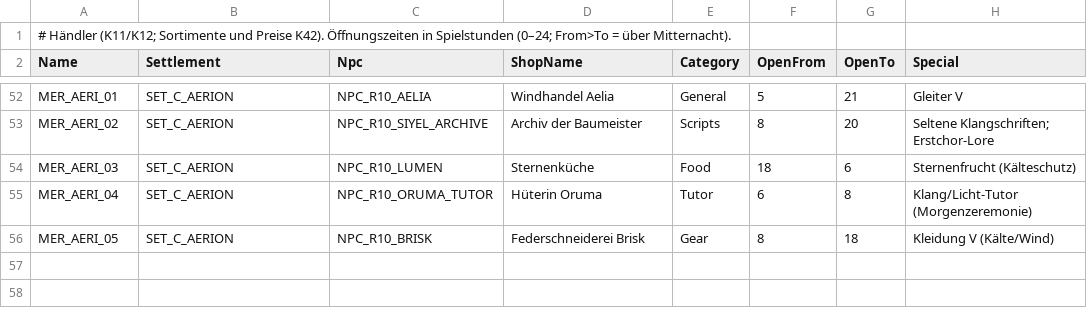
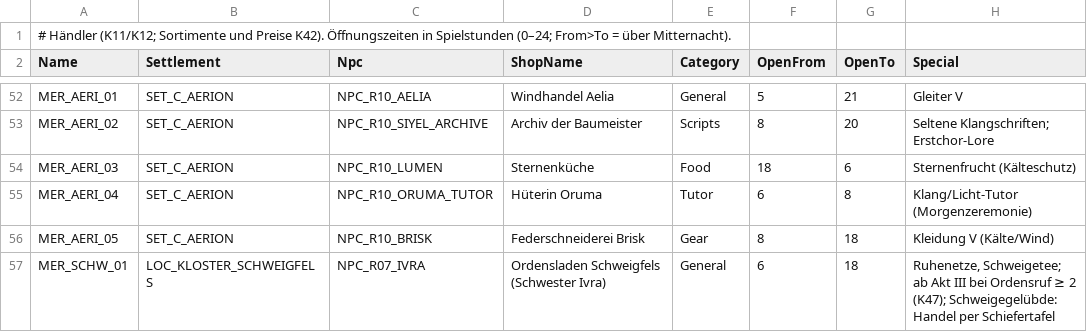
Before and after one commit to LukiSpooky/AETHRIS-Echobound, a CSV file: Data/Economy/Merchants.csv, drawn as a sheet; only a part is shown, gaps mark what is left out; the diff names each change by its address in the sheet, - before the commit and + after, or states it on an @@ line.

```diff
--- a/Data/Economy/Merchants.csv
+++ b/Data/Economy/Merchants.csv
+row 57: MER_SCHW_01 | LOC_KLOSTER_SCHWEIGFELS | NPC_R07_IVRA | Ordensladen Schweigfels (Schwester Ivra) | General | 6 | 18 | Ruhenetze, Schweigetee; ab Akt III bei Ordensruf ≥ 2 (K47); Schweigegelübde: Handel per Schiefertafel
```
Also changed, not shown: 14 other files.
